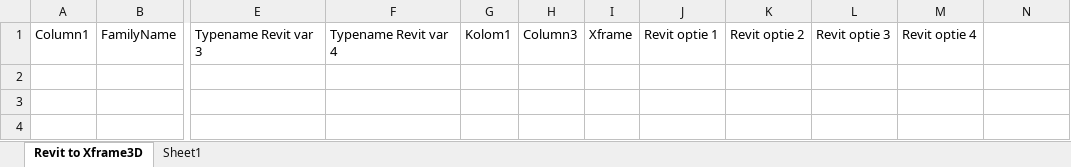
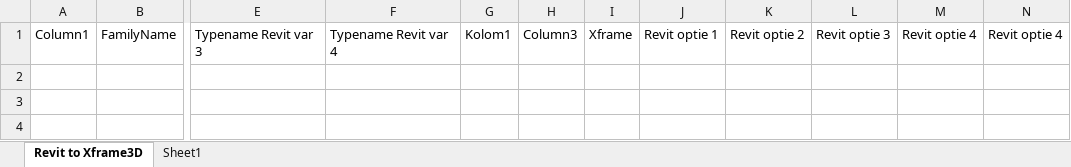
Before and after one commit to DutchSailor/Dyn2Calc.Struct4U, an Excel workbook: Nodes/MappentableXframeRevit.xlsx, sheet Revit to Xframe3D, drawn as a sheet; only a part is shown, gaps mark what is left out; values as stored, in another font and other column widths than the file's, no borders; table styles not drawn; the diff names each change by its address in the sheet, - before the commit and + after, or states it on an @@ line.

Commit message:
Update MappentableXframeRevit.xlsx

```diff
--- a/Nodes/MappentableXframeRevit.xlsx (sheet Revit to Xframe3D)
+++ b/Nodes/MappentableXframeRevit.xlsx (sheet Revit to Xframe3D)
-N1: (empty)
+N1: Revit optie 4
```
